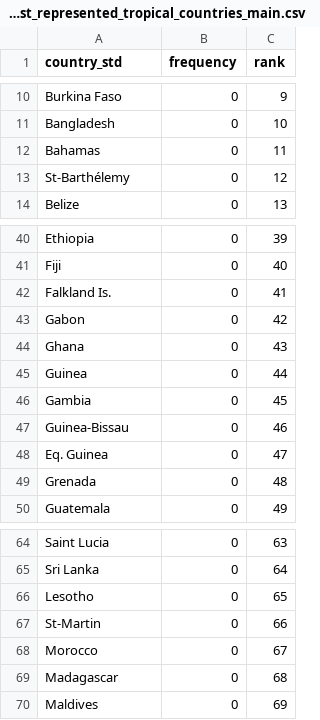
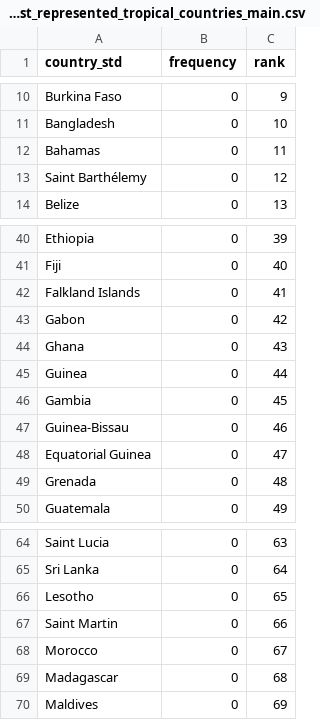
Before and after one commit to beabock/Endo-Review, a CSV file: results/geographic/lowest_represented_tropical_countries_main.csv, drawn as a sheet; only a part is shown, gaps mark what is left out; the diff covers the shown part only.

```diff
--- a/results/geographic/lowest_represented_tropical_countries_main.csv
+++ b/results/geographic/lowest_represented_tropical_countries_main.csv
@@ -12,3 +12,3 @@
 "Bahamas",0,11
-"St-Barthélemy",0,12
+"Saint Barthélemy",0,12
 "Belize",0,13
@@ -41,3 +41,3 @@
 "Fiji",0,40
-"Falkland Is.",0,41
+"Falkland Islands",0,41
 "Gabon",0,42
@@ -47,3 +47,3 @@
 "Guinea-Bissau",0,46
-"Eq. Guinea",0,47
+"Equatorial Guinea",0,47
 "Grenada",0,48
@@ -66,3 +66,3 @@
 "Lesotho",0,65
-"St-Martin",0,66
+"Saint Martin",0,66
 "Morocco",0,67
```
Also changed, not shown: 19 edited cells elsewhere in this file, 23 other files.
